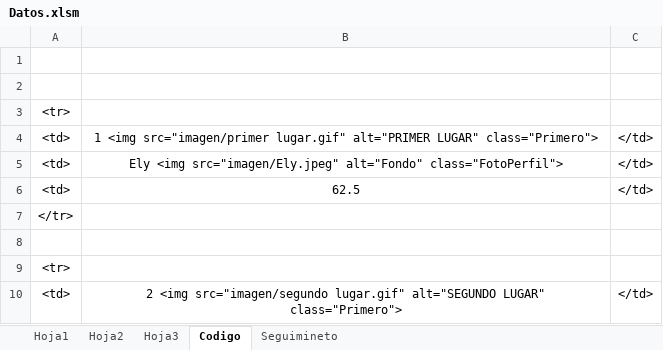
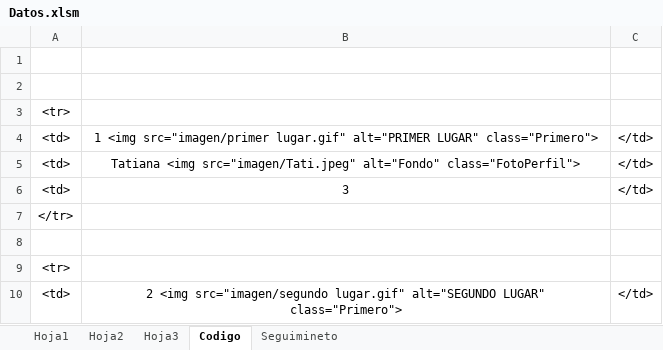
Before and after one commit to diacono81/WebLUdo, an Excel workbook: Datos.xlsm, sheet Codigo, drawn as a sheet; only a part is shown; values as stored, in another font and other column widths than the file's, no borders; removed rows and columns are numbered as before the commit, all else as after; the diff covers the shown part only; the diff names each change by its address in the sheet, - before the commit and + after, or states it on an @@ line.

```diff
--- a/Datos.xlsm (sheet Codigo)
+++ b/Datos.xlsm (sheet Codigo)
-row 5: <td> | Ely <img src="imagen/Ely.jpeg" alt="Fondo" class="FotoPerfil"> | </td>
-B5: 62.5
+B5: Tatiana <img src="imagen/Tati.jpeg" alt="Fondo" class="FotoPerfil">
+row 6: <td> | 3 | </td>
```
Also changed, not shown: 1 added row, 1 removed row and 5 edited cells elsewhere in this sheet, sheet Seguimineto, sheet Hoja1, charts or pictures, 2 other files.
